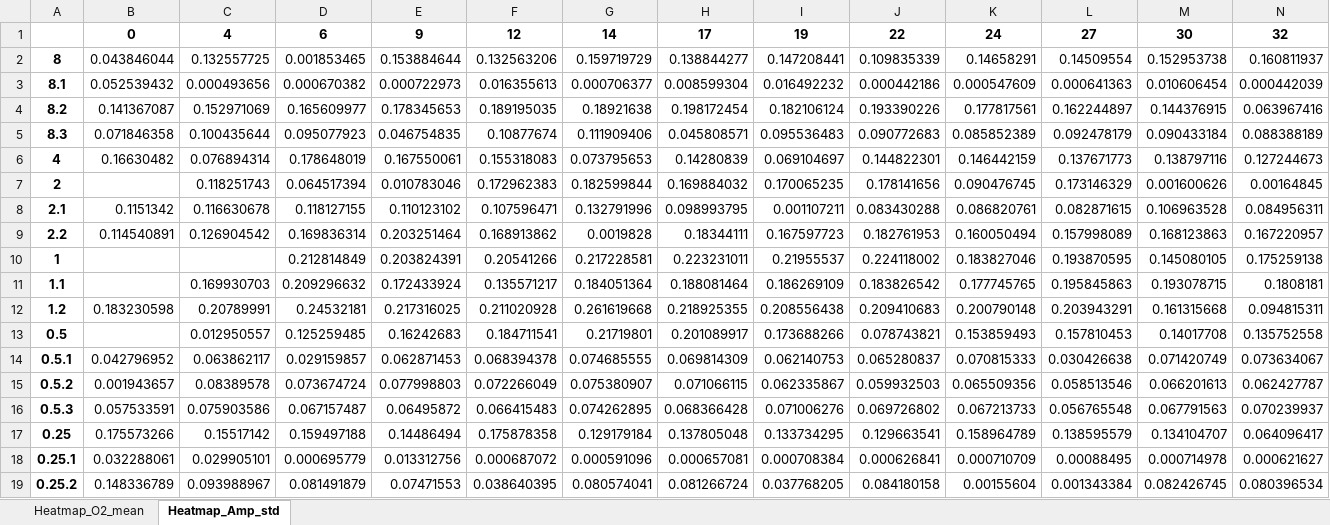
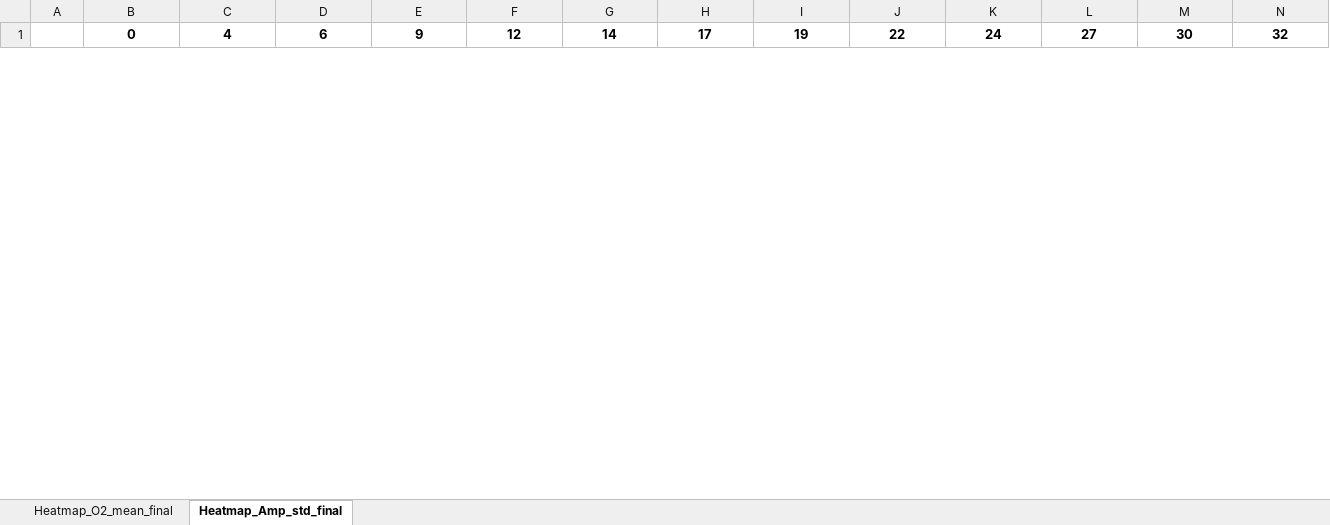
Before and after one commit to NoahB10/Cardiac_RODEO, an Excel workbook: Output/PowerPoint_Figures/Fig_3/Fig_3a_data.xlsx, sheet Heatmap_Amp_std_final, drawn as a sheet; only a part is shown; values as stored, in another font and other column widths than the file's, no borders; removed rows and columns are numbered as before the commit, all else as after; rows hold the shown columns only; the diff covers the shown part only; the diff names each change by its address in the sheet, - before the commit and + after, or states it on an @@ line.

```diff
--- a/Output/PowerPoint_Figures/Fig_3/Fig_3a_data.xlsx (sheet Heatmap_Amp_std_final)
+++ b/Output/PowerPoint_Figures/Fig_3/Fig_3a_data.xlsx (sheet Heatmap_Amp_std_final)
-sheet tab: Heatmap_O2_mean
+sheet tab: Heatmap_O2_mean_final
-sheet tab: Heatmap_Amp_std
+sheet tab: Heatmap_Amp_std_final
-row 2: 8 | 0.043846044 | 0.132557725 | 0.001853465 | 0.153884644 | 0.132563206 | 0.159719729 | 0.138844277 | 0.147208441 | 0.109835339 | 0.14658291 | 0.14509554 | 0.152953738 | 0.160811937
-row 3: 8.1 | 0.052539432 | 0.000493656 | 0.000670382 | 0.000722973 | 0.016355613 | 0.000706377 | 0.008599304 | 0.016492232 | 0.000442186 | 0.000547609 | 0.000641363 | 0.010606454 | 0.000442039
-row 4: 8.2 | 0.141367087 | 0.152971069 | 0.165609977 | 0.178345653 | 0.189195035 | 0.18921638 | 0.198172454 | 0.182106124 | 0.193390226 | 0.177817561 | 0.162244897 | 0.144376915 | 0.063967416
-row 5: 8.3 | 0.071846358 | 0.100435644 | 0.095077923 | 0.046754835 | 0.10877674 | 0.111909406 | 0.045808571 | 0.095536483 | 0.090772683 | 0.085852389 | 0.092478179 | 0.090433184 | 0.088388189
-row 6: 4 | 0.16630482 | 0.076894314 | 0.178648019 | 0.167550061 | 0.155318083 | 0.073795653 | 0.14280839 | 0.069104697 | 0.144822301 | 0.146442159 | 0.137671773 | 0.138797116 | 0.127244673
-row 7: 2 |  | 0.118251743 | 0.064517394 | 0.010783046 | 0.172962383 | 0.182599844 | 0.169884032 | 0.170065235 | 0.178141656 | 0.090476745 | 0.173146329 | 0.001600626 | 0.00164845
-row 8: 2.1 | 0.1151342 | 0.116630678 | 0.118127155 | 0.110123102 | 0.107596471 | 0.132791996 | 0.098993795 | 0.001107211 | 0.083430288 | 0.086820761 | 0.082871615 | 0.106963528 | 0.084956311
-row 9: 2.2 | 0.114540891 | 0.126904542 | 0.169836314 | 0.203251464 | 0.168913862 | 0.0019828 | 0.18344111 | 0.167597723 | 0.182761953 | 0.160050494 | 0.157998089 | 0.168123863 | 0.167220957
-row 10: 1 |  |  | 0.212814849 | 0.203824391 | 0.20541266 | 0.217228581 | 0.223231011 | 0.21955537 | 0.224118002 | 0.183827046 | 0.193870595 | 0.145080105 | 0.175259138
-row 11: 1.1 |  | 0.169930703 | 0.209296632 | 0.172433924 | 0.135571217 | 0.184051364 | 0.188081464 | 0.186269109 | 0.183826542 | 0.177745765 | 0.195845863 | 0.193078715 | 0.1808181
-row 12: 1.2 | 0.183230598 | 0.20789991 | 0.24532181 | 0.217316025 | 0.211020928 | 0.261619668 | 0.218925355 | 0.208556438 | 0.209410683 | 0.200790148 | 0.203943291 | 0.161315668 | 0.094815311
-row 13: 0.5 |  | 0.012950557 | 0.125259485 | 0.16242683 | 0.184711541 | 0.21719801 | 0.201089917 | 0.173688266 | 0.078743821 | 0.153859493 | 0.157810453 | 0.14017708 | 0.135752558
-row 14: 0.5.1 | 0.042796952 | 0.063862117 | 0.029159857 | 0.062871453 | 0.068394378 | 0.074685555 | 0.069814309 | 0.062140753 | 0.065280837 | 0.070815333 | 0.030426638 | 0.071420749 | 0.073634067
-row 15: 0.5.2 | 0.001943657 | 0.08389578 | 0.073674724 | 0.077998803 | 0.072266049 | 0.075380907 | 0.071066115 | 0.062335867 | 0.059932503 | 0.065509356 | 0.058513546 | 0.066201613 | 0.062427787
-row 16: 0.5.3 | 0.057533591 | 0.075903586 | 0.067157487 | 0.06495872 | 0.066415483 | 0.074262895 | 0.068366428 | 0.071006276 | 0.069726802 | 0.067213733 | 0.056765548 | 0.067791563 | 0.070239937
-row 17: 0.25 | 0.175573266 | 0.15517142 | 0.159497188 | 0.14486494 | 0.175878358 | 0.129179184 | 0.137805048 | 0.133734295 | 0.129663541 | 0.158964789 | 0.138595579 | 0.134104707 | 0.064096417
-row 18: 0.25.1 | 0.032288061 | 0.029905101 | 0.000695779 | 0.013312756 | 0.000687072 | 0.000591096 | 0.000657081 | 0.000708384 | 0.000626841 | 0.000710709 | 0.00088495 | 0.000714978 | 0.000621627
-row 19: 0.25.2 | 0.148336789 | 0.093988967 | 0.081491879 | 0.07471553 | 0.038640395 | 0.080574041 | 0.081266724 | 0.037768205 | 0.084180158 | 0.00155604 | 0.001343384 | 0.082426745 | 0.080396534
```
Also changed, not shown: 21 added rows and 8 removed rows elsewhere in this sheet, sheet Heatmap_O2_mean_final, Cleaned_Data/DrugScreen19.11.25_compiled_O2_mean.xlsx, Output/PowerPoint_Figures/Fig_2/Fig_2i_data.xlsx, 52 other files.
